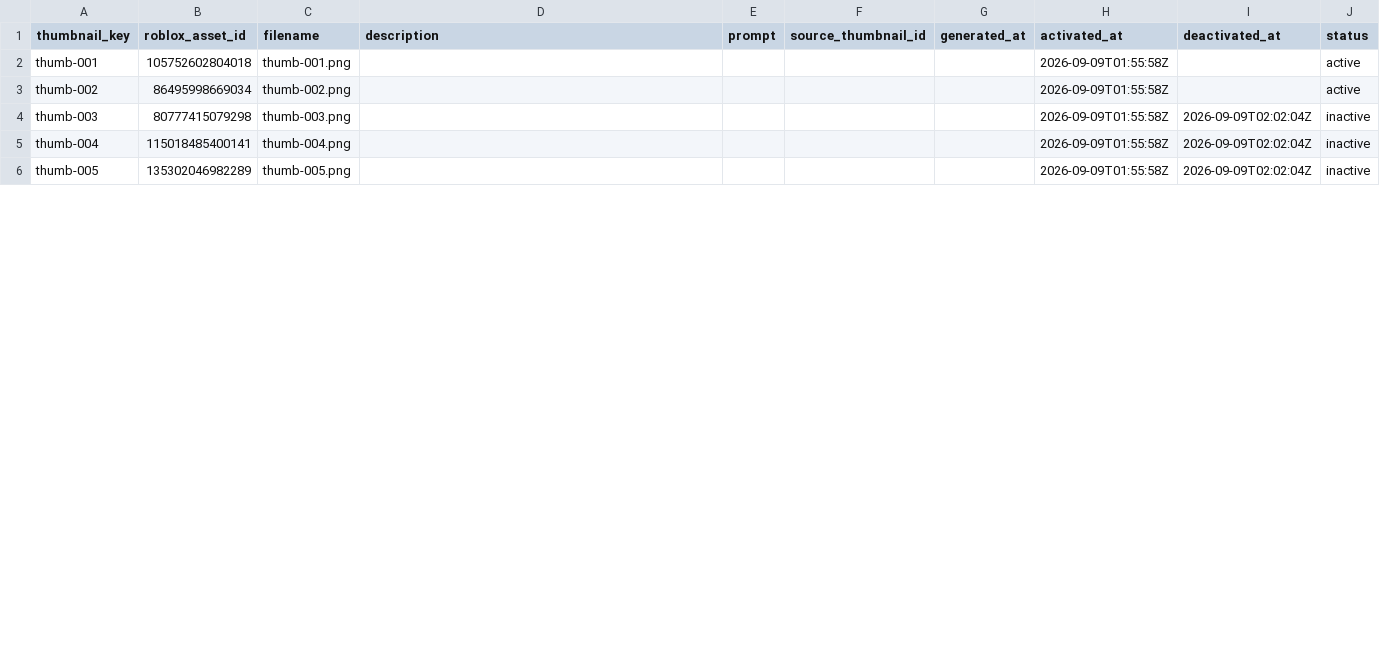
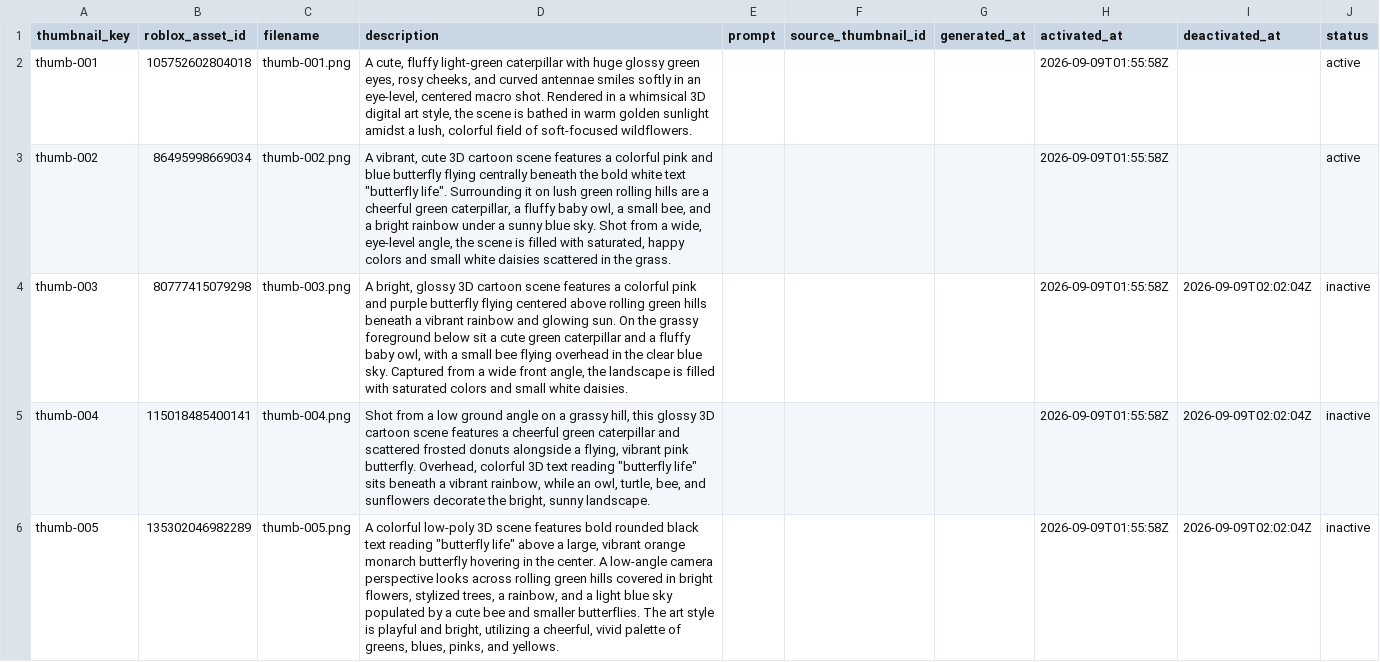
Before and after one commit to ryanzav/roblox-thumbnail-manager, a CSV file: data/thumbnails.csv, drawn as a sheet; only a part is shown; the diff covers the shown part only.

Commit message:
Update thumbnail metrics and queue

```diff
--- a/data/thumbnails.csv
+++ b/data/thumbnails.csv
@@ -1,6 +1,6 @@
 thumbnail_key,roblox_asset_id,filename,description,prompt,source_thumbnail_id,generated_at,activated_at,deactivated_at,status
-thumb-001,105752602804018,thumb-001.png,,,,,2026-09-09T01:55:58Z,,active
-thumb-002,86495998669034,thumb-002.png,,,,,2026-09-09T01:55:58Z,,active
-thumb-003,80777415079298,thumb-003.png,,,,,2026-09-09T01:55:58Z,2026-09-09T02:02:04Z,inactive
-thumb-004,115018485400141,thumb-004.png,,,,,2026-09-09T01:55:58Z,2026-09-09T02:02:04Z,inactive
-thumb-005,135302046982289,thumb-005.png,,,,,2026-09-09T01:55:58Z,2026-09-09T02:02:04Z,inactive
+thumb-001,105752602804018,thumb-001.png,"A cute, fluffy light-green caterpillar with huge glossy green eyes, rosy cheeks, and curved antennae smiles softly in an eye-level, centered macro shot. Rendered in a whimsical 3D digital art style, the scene is bathed in warm golden sunlight amidst a lush, colorful field of soft-focused wildflowers.",,,,2026-09-09T01:55:58Z,,active
+thumb-002,86495998669034,thumb-002.png,"A vibrant, cute 3D cartoon scene features a colorful pink and blue butterfly flying centrally beneath the bold white text ""butterfly life"". Surrounding it on lush green rolling hills are a cheerful green caterpillar, a fluffy baby owl, a small bee, and a bright rainbow under a sunny blue sky. Shot from a wide, eye-level angle, the scene is filled with saturated, happy colors and small white daisies scattered in the grass.",,,,2026-09-09T01:55:58Z,,active
+thumb-003,80777415079298,thumb-003.png,"A bright, glossy 3D cartoon scene features a colorful pink and purple butterfly flying centered above rolling green hills beneath a vibrant rainbow and glowing sun. On the grassy foreground below sit a cute green caterpillar and a fluffy baby owl, with a small bee flying overhead in the clear blue sky. Captured from a wide front angle, the landscape is filled with saturated colors and small white daisies.",,,,2026-09-09T01:55:58Z,2026-09-09T02:02:04Z,inactive
+thumb-004,115018485400141,thumb-004.png,"Shot from a low ground angle on a grassy hill, this glossy 3D cartoon scene features a cheerful green caterpillar and scattered frosted donuts alongside a flying, vibrant pink butterfly. Overhead, colorful 3D text reading ""butterfly life"" sits beneath a vibrant rainbow, while an owl, turtle, bee, and sunflowers decorate the bright, sunny landscape.",,,,2026-09-09T01:55:58Z,2026-09-09T02:02:04Z,inactive
+thumb-005,135302046982289,thumb-005.png,"A colorful low-poly 3D scene features bold rounded black text reading ""butterfly life"" above a large, vibrant orange monarch butterfly hovering in the center. A low-angle camera perspective looks across rolling green hills covered in bright flowers, stylized trees, a rainbow, and a light blue sky populated by a cute bee and smaller butterflies. The art style is playful and bright, utilizing a cheerful, vivid palette of greens, blues, pinks, and yellows.",,,,2026-09-09T01:55:58Z,2026-09-09T02:02:04Z,inactive
```
Also changed, not shown: 5 edited cells elsewhere in this file, data/metrics.csv, docs/data/metrics.csv, 3 other files.
